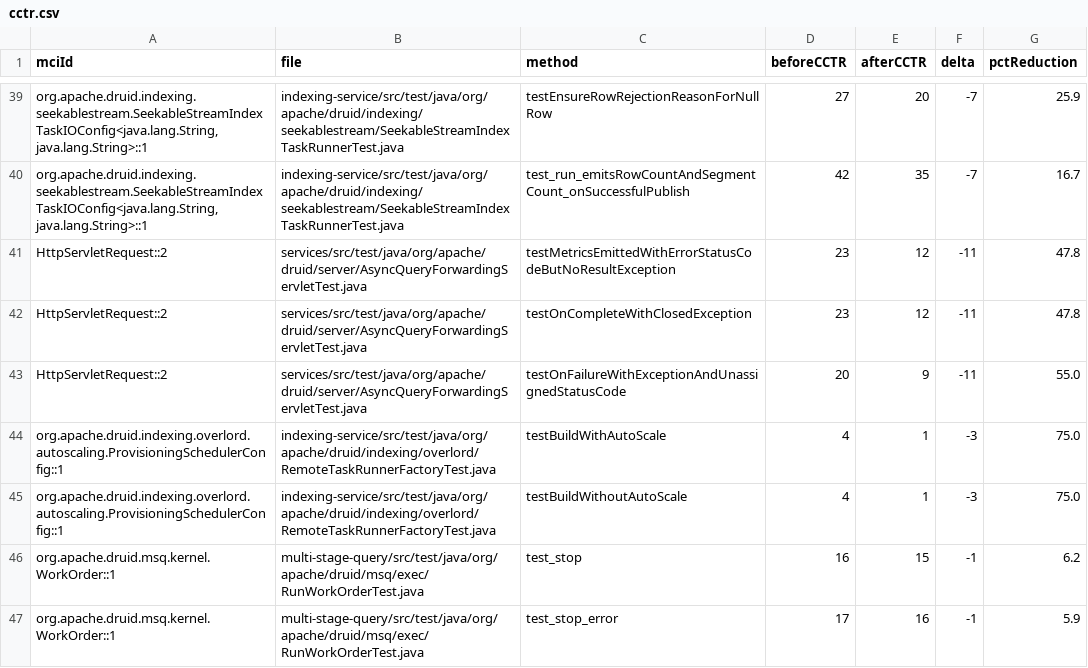
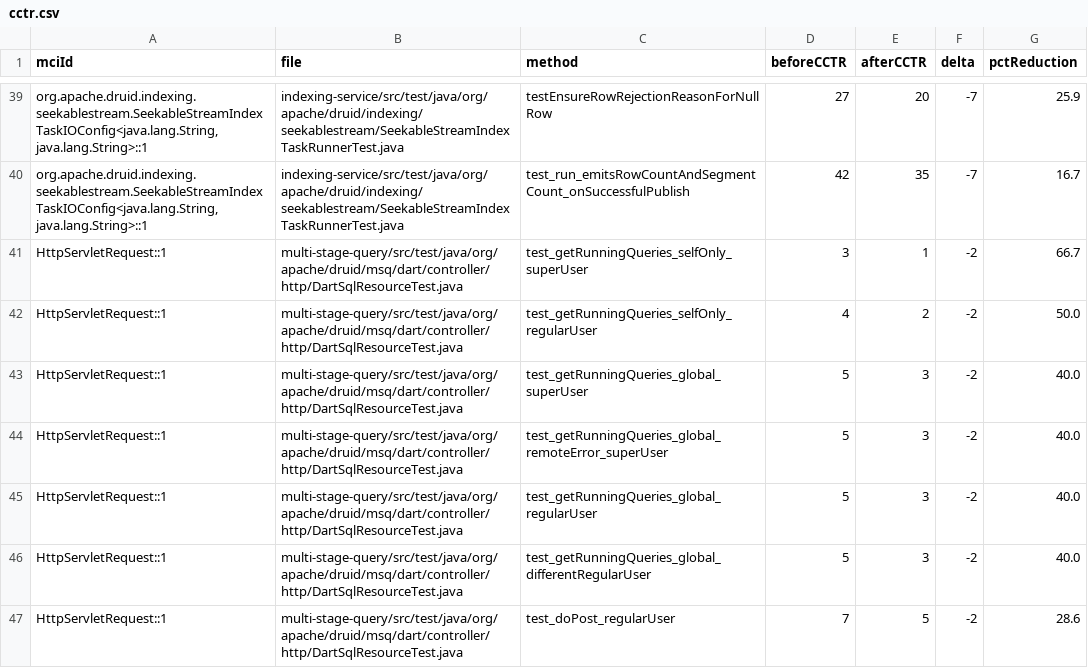
Before and after one commit to gzhao9/CloneDeMocker-v2, a CSV file: data/druid-37.0.0/refactoring/CloneDeMocker+Terra-5.6/cctr.csv, drawn as a sheet; only a part is shown, gaps mark what is left out; the shorter side is filled out with more unchanged rows; the diff covers the shown part only; the diff names each change by its address in the sheet, - before the commit and + after, or states it on an @@ line.

Commit message:
Merge 3 recovered Druid MCIs (HttpServletRequest::1, Injector::1, Injector::2) into Terra-5.6 dataset

```diff
--- a/data/druid-37.0.0/refactoring/CloneDeMocker+Terra-5.6/cctr.csv
+++ b/data/druid-37.0.0/refactoring/CloneDeMocker+Terra-5.6/cctr.csv
+row 41: HttpServletRequest::1 | multi-stage-query/src/test/java/org/apache/druid/msq/dart/controller/http/DartSqlResourceTest.java | test_getRunningQueries_selfOnly_superUser | 3 | 1 | -2 | 66.7
+row 42: HttpServletRequest::1 | multi-stage-query/src/test/java/org/apache/druid/msq/dart/controller/http/DartSqlResourceTest.java | test_getRunningQueries_selfOnly_regularUser | 4 | 2 | -2 | 50.0
+row 43: HttpServletRequest::1 | multi-stage-query/src/test/java/org/apache/druid/msq/dart/controller/http/DartSqlResourceTest.java | test_getRunningQueries_global_superUser | 5 | 3 | -2 | 40.0
+row 44: HttpServletRequest::1 | multi-stage-query/src/test/java/org/apache/druid/msq/dart/controller/http/DartSqlResourceTest.java | test_getRunningQueries_global_remoteError_superUser | 5 | 3 | -2 | 40.0
+row 45: HttpServletRequest::1 | multi-stage-query/src/test/java/org/apache/druid/msq/dart/controller/http/DartSqlResourceTest.java | test_getRunningQueries_global_regularUser | 5 | 3 | -2 | 40.0
+row 46: HttpServletRequest::1 | multi-stage-query/src/test/java/org/apache/druid/msq/dart/controller/http/DartSqlResourceTest.java | test_getRunningQueries_global_differentRegularUser | 5 | 3 | -2 | 40.0
+row 47: HttpServletRequest::1 | multi-stage-query/src/test/java/org/apache/druid/msq/dart/controller/http/DartSqlResourceTest.java | test_doPost_regularUser | 7 | 5 | -2 | 28.6
```
Also changed, not shown: 14 added rows elsewhere in this file, data/druid-37.0.0/refactoring/CloneDeMocker+Terra-5.6/refactoring-results.csv, 4 other files.
